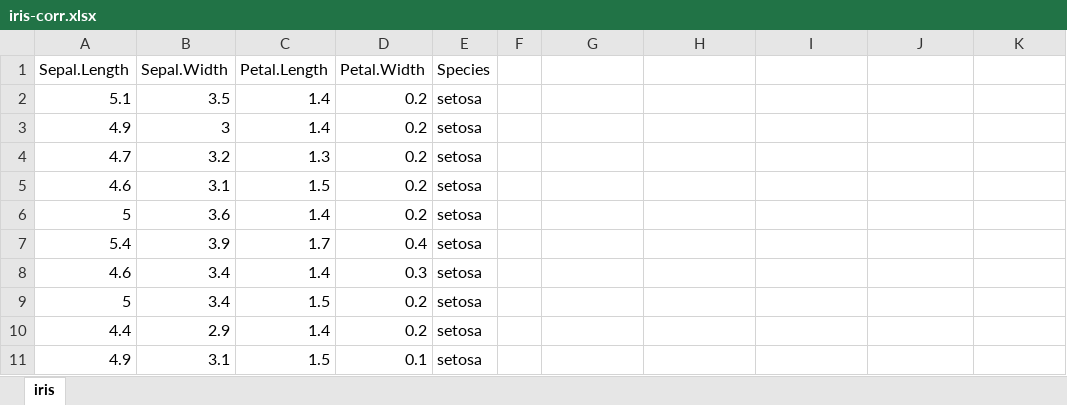
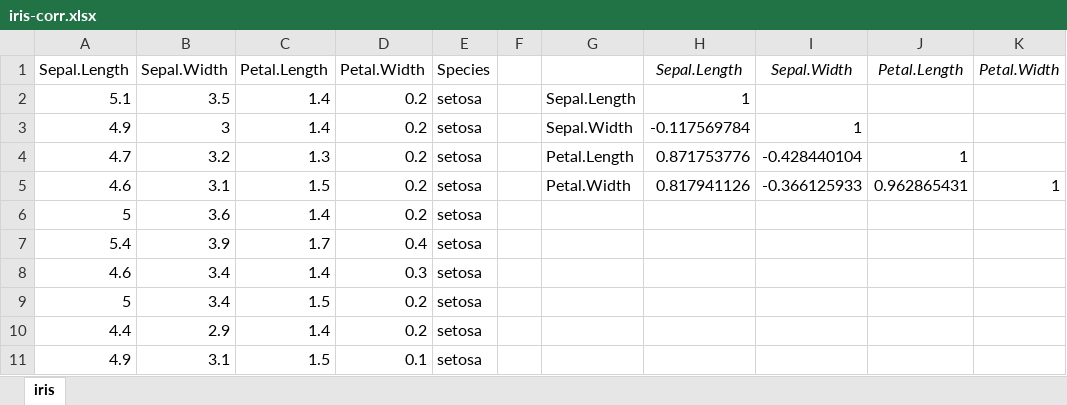
Before and after one commit to summerofgeorge/olt-intermediate-stats, an Excel workbook: 2-working-with-multiple-groups/iris-corr.xlsx, sheet iris, drawn as a sheet; only a part is shown; values as stored, in another font and other column widths than the file's, no borders; charts and pictures and conditional formats not drawn; the diff names each change by its address in the sheet, - before the commit and + after, or states it on an @@ line.

```diff
--- a/2-working-with-multiple-groups/iris-corr.xlsx (sheet iris)
+++ b/2-working-with-multiple-groups/iris-corr.xlsx (sheet iris)
-H1: (empty)
+H1: Sepal.Length
-I1: (empty)
+I1: Sepal.Width
-J1: (empty)
+J1: Petal.Length
-K1: (empty)
+K1: Petal.Width
-G2: (empty)
+G2: Sepal.Length
-H2: (empty)
+H2: 1
-G3: (empty)
+G3: Sepal.Width
-H3: (empty)
+H3: -0.117569784
-I3: (empty)
+I3: 1
-G4: (empty)
+G4: Petal.Length
-H4: (empty)
+H4: 0.871753776
-I4: (empty)
+I4: -0.428440104
-J4: (empty)
+J4: 1
-G5: (empty)
+G5: Petal.Width
-H5: (empty)
+H5: 0.817941126
-I5: (empty)
+I5: -0.366125933
-J5: (empty)
+J5: 0.962865431
-K5: (empty)
+K5: 1
```
Also changed, not shown: charts or pictures, 1-repeated-measures-expected-values/housing-solution.xlsx, 2-working-with-multiple-groups/mpg-solution.xlsx, 7 other files.
